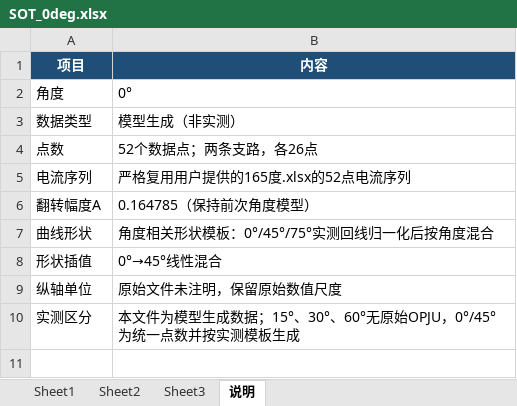
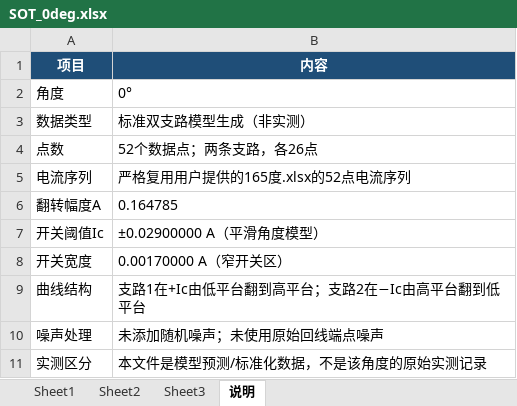
Before and after one commit to zbw1263410059/codex-project, an Excel workbook: SOT_results/SOT_0deg.xlsx, sheet 说明, drawn as a sheet; values as stored, in another font and other column widths than the file's, no borders; removed rows and columns are numbered as before the commit, all else as after; the diff names each change by its address in the sheet, - before the commit and + after, or states it on an @@ line.

```diff
--- a/SOT_results/SOT_0deg.xlsx (sheet 说明)
+++ b/SOT_results/SOT_0deg.xlsx (sheet 说明)
-B3 (内容): 模型生成（非实测）
+B3 (内容): 标准双支路模型生成（非实测）
-B6 (内容): 0.164785（保持前次角度模型）
+B6 (内容): 0.164785
-row 7: 曲线形状 | 角度相关形状模板：0°/45°/75°实测回线归一化后按角度混合
-row 8: 形状插值 | 0°→45°线性混合
-row 9: 纵轴单位 | 原始文件未注明，保留原始数值尺度
+row 7: 开关阈值Ic | ±0.02900000 A（平滑角度模型）
+row 8: 开关宽度 | 0.00170000 A（窄开关区）
+row 9: 曲线结构 | 支路1在+Ic由低平台翻到高平台；支路2在−Ic由高平台翻到低平台
+row 10: 噪声处理 | 未添加随机噪声；未使用原始回线端点噪声
-B11 (内容): 本文件为模型生成数据；15°、30°、60°无原始OPJU，0°/45°为统一点数并按实测模板生成
+B11 (内容): 本文件是模型预测/标准化数据，不是该角度的原始实测记录
```
Also changed, not shown: sheet Sheet1, charts or pictures, SOT_results/SOT_15deg.xlsx, SOT_results/SOT_30deg.xlsx, 10 other files.
